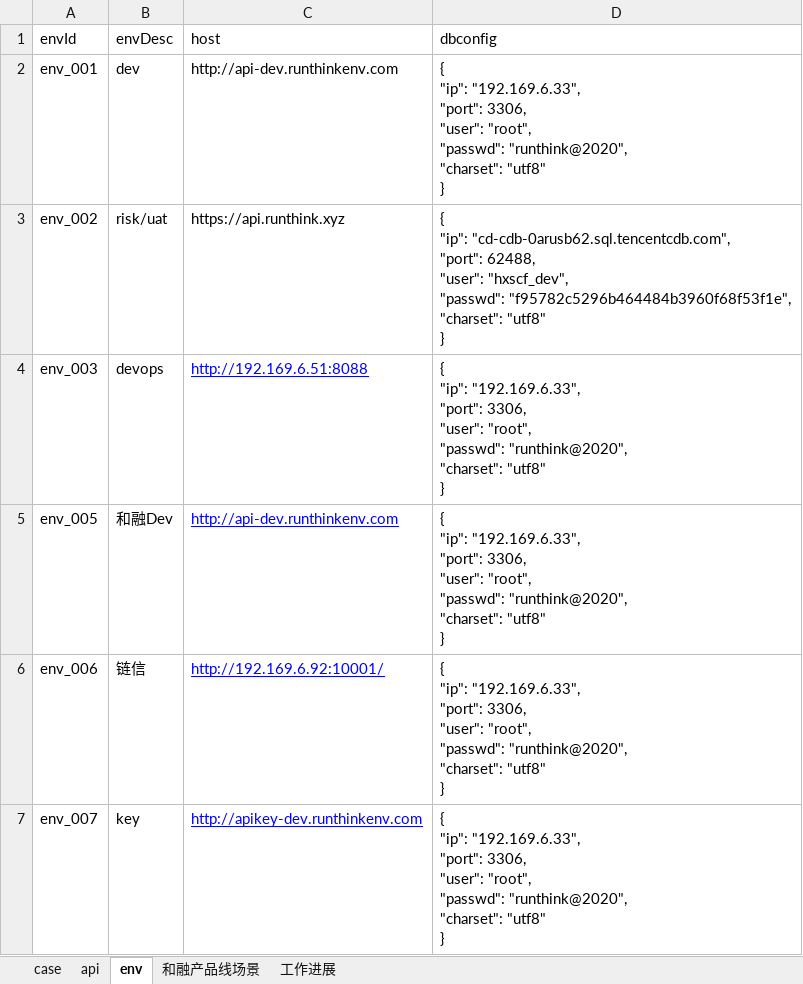
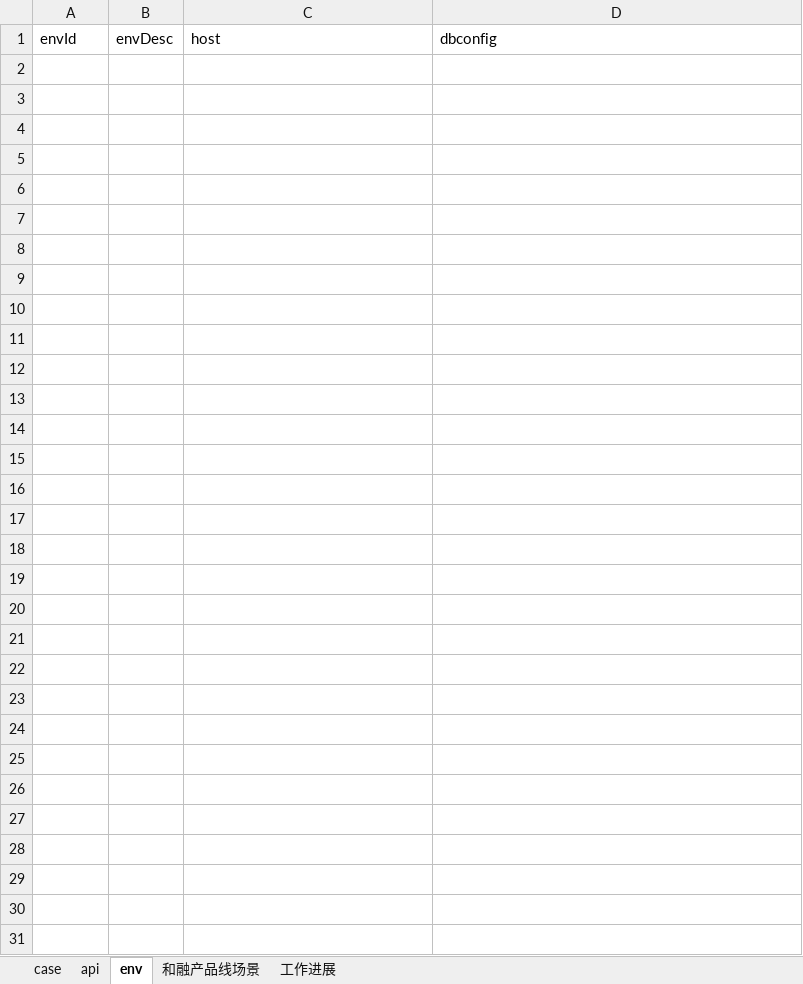
Before and after one commit to wangzhiqiang003/pythonProject, an Excel workbook: case/API_CASE_INFO.xlsx, sheet env, drawn as a sheet; values as stored, in another font and other column widths than the file's, no borders; ↵ is a line break in a cell; the diff names each change by its address in the sheet, - before the commit and + after, or states it on an @@ line.

```diff
--- a/case/API_CASE_INFO.xlsx (sheet env)
+++ b/case/API_CASE_INFO.xlsx (sheet env)
-row 2: env_001 | dev | http://api-dev.runthinkenv.com | { ↵ "ip": "192.169.6.33", ↵ "port": 3306, ↵ "user": "root", ↵ "passwd": "runthink@2020", ↵ "charset": "utf8" ↵ }
-row 3: env_002 | risk/uat | https://api.runthink.xyz | { ↵ "ip": "cd-cdb-0arusb62.sql.tencentcdb.com", ↵ "port": 62488, ↵ "user": "hxscf_dev", ↵ "passwd": "f95782c5296b464484b3960f68f53f1e", ↵ "charset": "utf8" ↵ }
-row 4: env_003 | devops | http://192.169.6.51:8088 | { ↵ "ip": "192.169.6.33", ↵ "port": 3306, ↵ "user": "root", ↵ "passwd": "runthink@2020", ↵ "charset": "utf8" ↵ }
-row 5: env_005 | 和融Dev | http://api-dev.runthinkenv.com | { ↵ "ip": "192.169.6.33", ↵ "port": 3306, ↵ "user": "root", ↵ "passwd": "runthink@2020", ↵ "charset": "utf8" ↵ }
-row 6: env_006 | 链信 | http://192.169.6.92:10001/ | { ↵ "ip": "192.169.6.33", ↵ "port": 3306, ↵ "user": "root", ↵ "passwd": "runthink@2020", ↵ "charset": "utf8" ↵ }
-row 7: env_007 | key | http://apikey-dev.runthinkenv.com | { ↵ "ip": "192.169.6.33", ↵ "port": 3306, ↵ "user": "root", ↵ "passwd": "runthink@2020", ↵ "charset": "utf8" ↵ }
```
Also changed, not shown: sheet api, sheet case, hidden cells.
